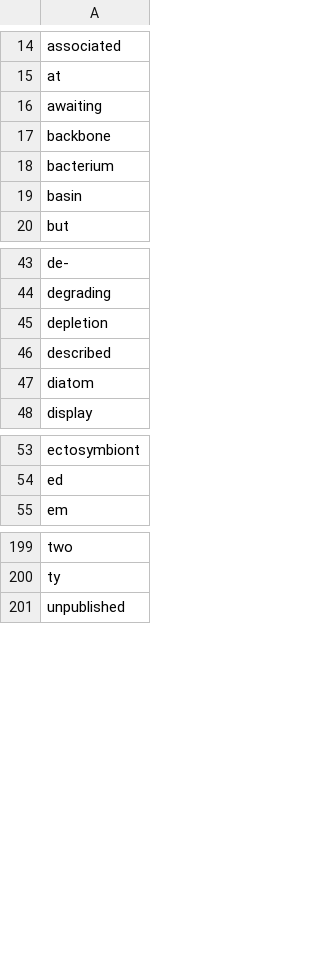
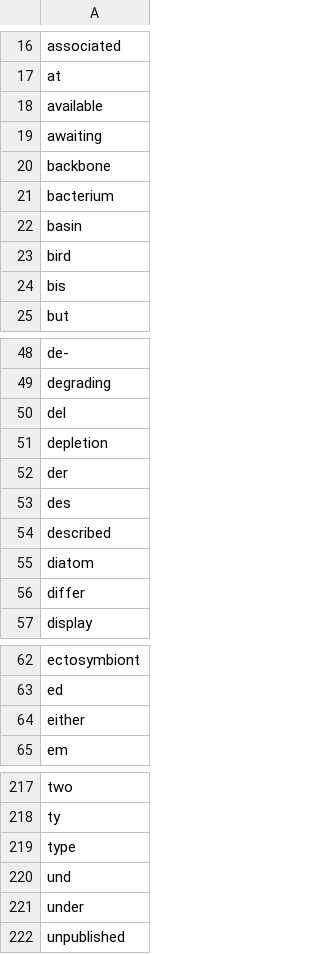
Before and after one commit to gnames/gnfinder, a CSV file: data/files/black/species.csv, drawn as a sheet; only a part is shown, gaps mark what is left out; the diff covers the shown part only.

```diff
--- a/data/files/black/species.csv
+++ b/data/files/black/species.csv
@@ -15,2 +17,3 @@ associated
 at
+available
 awaiting
@@ -19,2 +22,4 @@ bacterium
 basin
+bird
+bis
 but
@@ -44,5 +49,9 @@ de-
 degrading
+del
 depletion
+der
+des
 described
 diatom
+differ
 display
@@ -54,2 +63,3 @@ ectosymbiont
 ed
+either
 em
@@ -200,2 +218,5 @@ two
 ty
+type
+und
+under
 unpublished
```
Also changed, not shown: 10 added rows elsewhere in this file, data/files/black/uninomials.csv, data/files/common/eu.csv, 6 other files.
